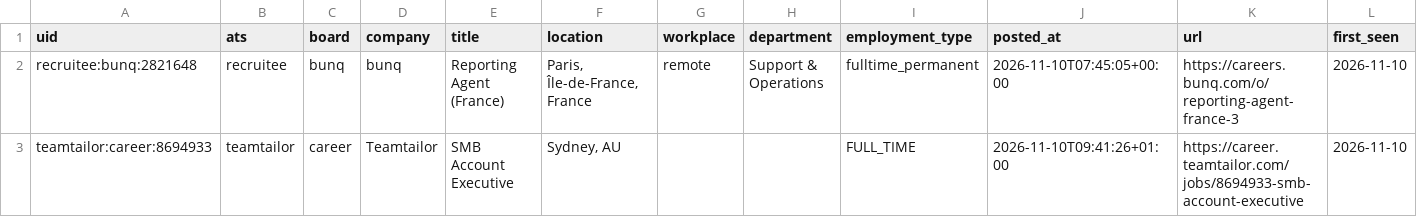
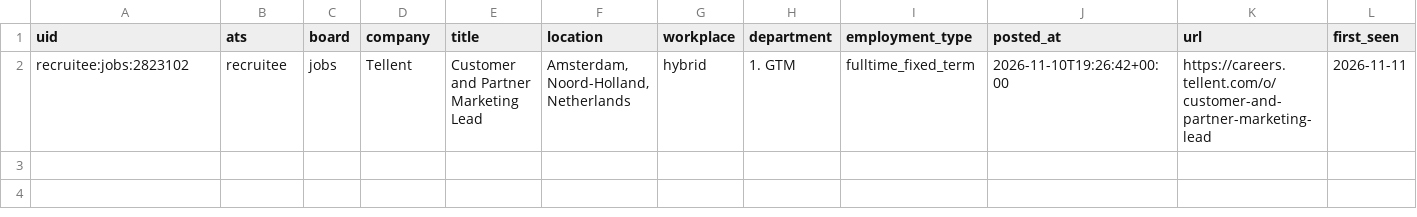
Before and after one commit to fecklesspleb/careers-page-jobs-feed, a CSV file: data/new_jobs.csv, drawn as a sheet; removed rows and columns are numbered as before the commit, all else as after; the diff names each change by its address in the sheet, - before the commit and + after, or states it on an @@ line.

```diff
--- a/data/new_jobs.csv
+++ b/data/new_jobs.csv
-row 2: recruitee:bunq:2821648 | recruitee | bunq | bunq | Reporting Agent (France) | Paris, Île-de-France, France | remote | Support & Operations | fulltime_permanent | 2026-11-10T07:45:05+00:00 | https://careers.bunq.com/o/reporting-agent-france-3 | 2026-11-10
-row 3: teamtailor:career:8694933 | teamtailor | career | Teamtailor | SMB Account Executive | Sydney, AU |  |  | FULL_TIME | 2026-11-10T09:41:26+01:00 | https://career.teamtailor.com/jobs/8694933-smb-account-executive | 2026-11-10
+row 2: recruitee:jobs:2823102 | recruitee | jobs | Tellent | Customer and Partner Marketing Lead | Amsterdam, Noord-Holland, Netherlands | hybrid | 1. GTM | fulltime_fixed_term | 2026-11-10T19:26:42+00:00 | https://careers.tellent.com/o/customer-and-partner-marketing-lead | 2026-11-11
```
Also changed, not shown: data/jobs.csv.
